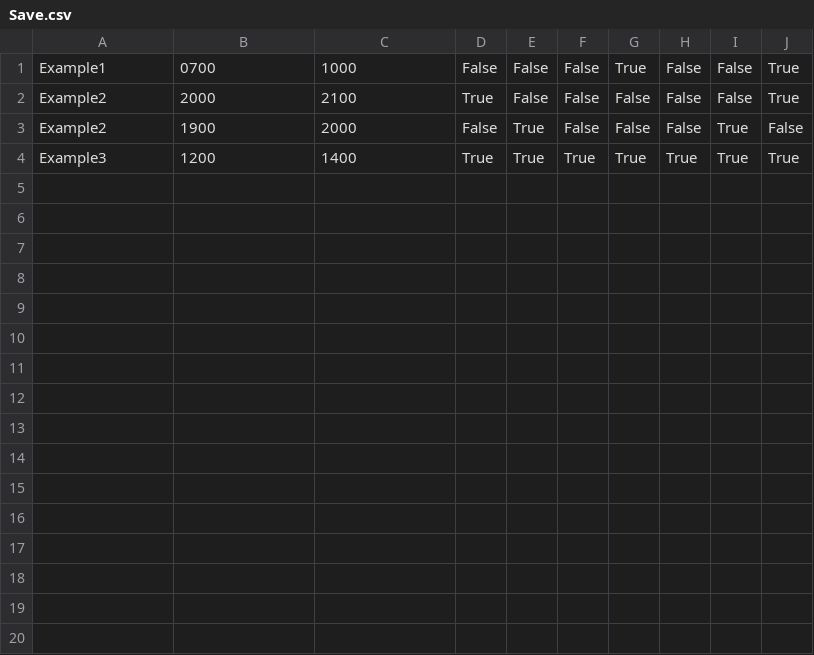
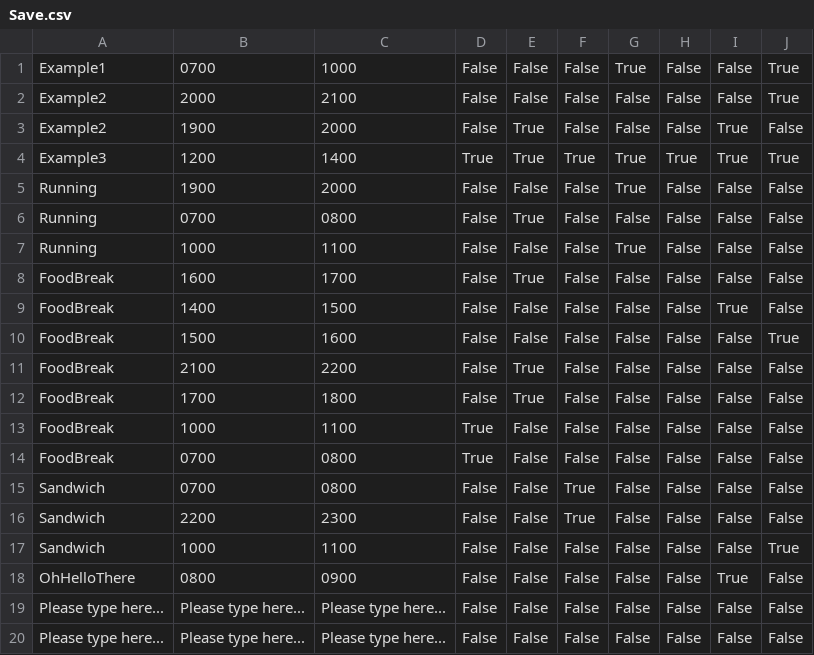
Before and after one commit to GAMINpanda/TimetablerSoftware, a CSV file: Save.csv, drawn as a sheet.

```diff
--- a/Save.csv
+++ b/Save.csv
@@ -1,4 +1,20 @@
 Example1,0700,1000,False,False,False,True,False,False,True
-Example2,2000,2100,True,False,False,False,False,False,True
+Example2,2000,2100,False,False,False,False,False,False,True
 Example2,1900,2000,False,True,False,False,False,True,False
 Example3,1200,1400,True,True,True,True,True,True,True
+Running,1900,2000,False,False,False,True,False,False,False
+Running,0700,0800,False,True,False,False,False,False,False
+Running,1000,1100,False,False,False,True,False,False,False
+FoodBreak,1600,1700,False,True,False,False,False,False,False
+FoodBreak,1400,1500,False,False,False,False,False,True,False
+FoodBreak,1500,1600,False,False,False,False,False,False,True
+FoodBreak,2100,2200,False,True,False,False,False,False,False
+FoodBreak,1700,1800,False,True,False,False,False,False,False
+FoodBreak,1000,1100,True,False,False,False,False,False,False
+FoodBreak,0700,0800,True,False,False,False,False,False,False
+Sandwich,0700,0800,False,False,True,False,False,False,False
+Sandwich,2200,2300,False,False,True,False,False,False,False
+Sandwich,1000,1100,False,False,False,False,False,False,True
+OhHelloThere,0800,0900,False,False,False,False,False,True,False
+Please type here...,Please type here...,Please type here...,False,False,False,False,False,False,False
+Please type here...,Please type here...,Please type here...,False,False,False,False,False,False,False
```
Also changed, not shown: 4 other files.
